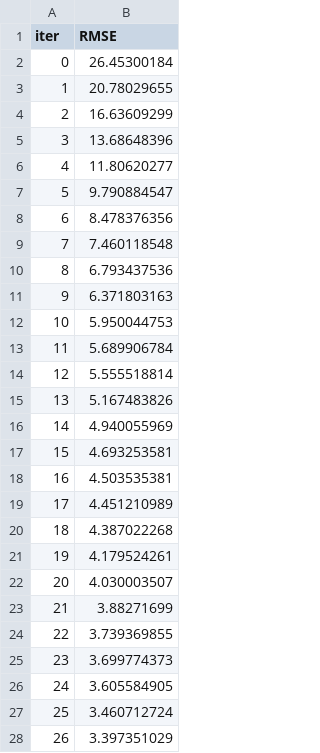
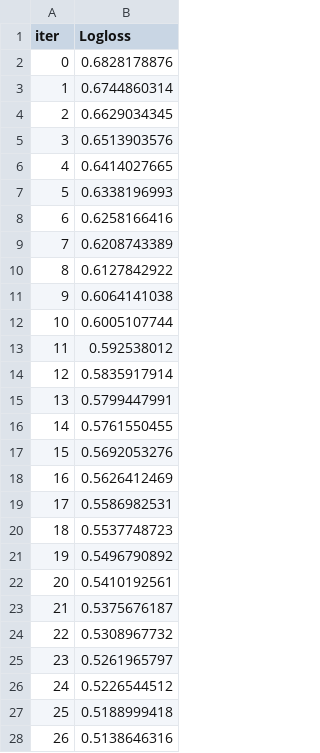
Before and after one commit to raj1401/Explainable-AI-Visualization-Streamlit, a TSV file: catboost_info/learn_error.tsv, drawn as a sheet; only a part is shown; the diff covers the shown part only.

```diff
--- a/catboost_info/learn_error.tsv
+++ b/catboost_info/learn_error.tsv
@@ -1,28 +1,28 @@
-iter	RMSE
-0	26.45300184
-1	20.78029655
-2	16.63609299
-3	13.68648396
-4	11.80620277
-5	9.790884547
-6	8.478376356
-7	7.460118548
-8	6.793437536
-9	6.371803163
-10	5.950044753
-11	5.689906784
-12	5.555518814
-13	5.167483826
-14	4.940055969
-15	4.693253581
-16	4.503535381
-17	4.451210989
-18	4.387022268
-19	4.179524261
-20	4.030003507
-21	3.88271699
-22	3.739369855
-23	3.699774373
-24	3.605584905
-25	3.460712724
-26	3.397351029
+iter	Logloss
+0	0.6828178876
+1	0.6744860314
+2	0.6629034345
+3	0.6513903576
+4	0.6414027665
+5	0.6338196993
+6	0.6258166416
+7	0.6208743389
+8	0.6127842922
+9	0.6064141038
+10	0.6005107744
+11	0.592538012
+12	0.5835917914
+13	0.5799447991
+14	0.5761550455
+15	0.5692053276
+16	0.5626412469
+17	0.5586982531
+18	0.5537748723
+19	0.5496790892
+20	0.5410192561
+21	0.5375676187
+22	0.5308967732
+23	0.5261965797
+24	0.5226544512
+25	0.5188999418
+26	0.5138646316
```
Also changed, not shown: 20 removed rows and 23 edited cells elsewhere in this file, catboost_info/time_left.tsv, 6 other files.
